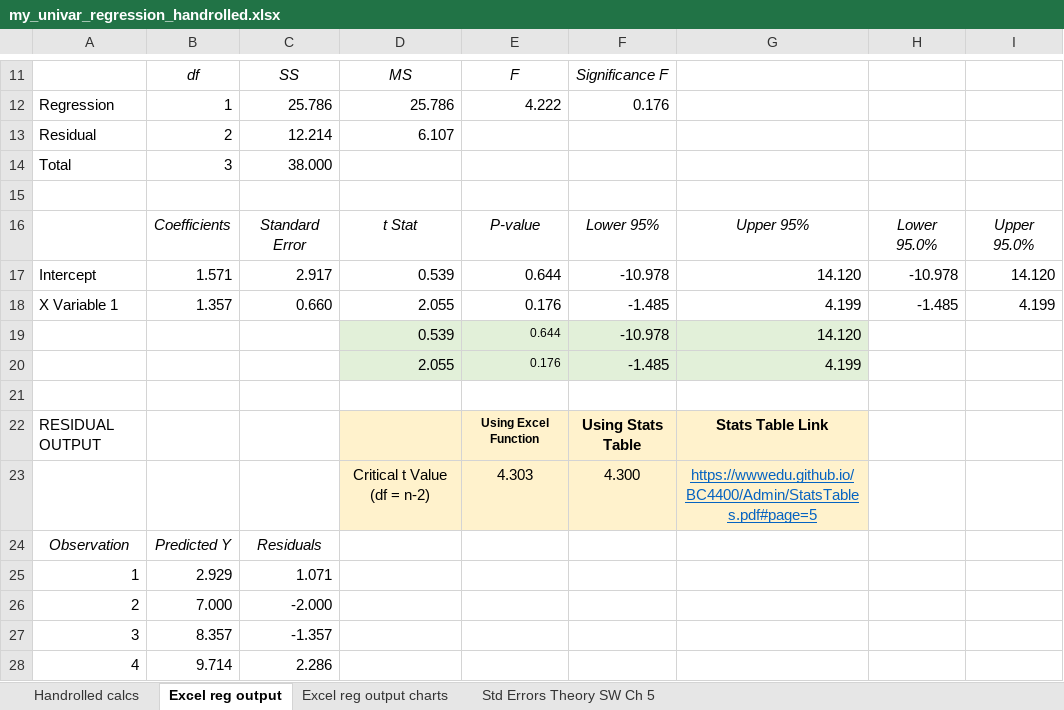
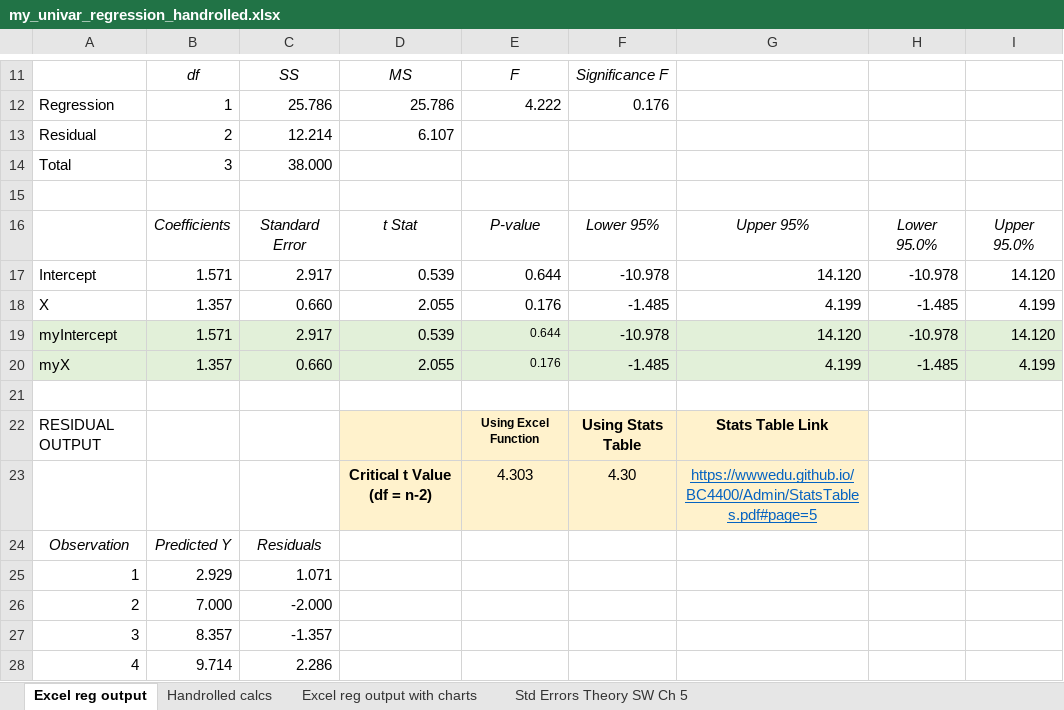
Before and after one commit to wwwedu/wwwedu.github.io, an Excel workbook: BC4400S23/Lecture16/my_univar_regression_handrolled.xlsx, sheet Excel reg output, drawn as a sheet; only a part is shown, gaps mark what is left out; values as stored, in another font and other column widths than the file's, no borders; charts and pictures not drawn; removed rows and columns are numbered as before the commit, all else as after; the diff names each change by its address in the sheet, - before the commit and + after, or states it on an @@ line.

Commit message:
Update my_univar_regression_handrolled.xlsx

```diff
--- a/BC4400S23/Lecture16/my_univar_regression_handrolled.xlsx (sheet Excel reg output)
+++ b/BC4400S23/Lecture16/my_univar_regression_handrolled.xlsx (sheet Excel reg output)
-sheet tab: Excel reg output charts
+sheet tab: Excel reg output with charts
@@ sheet tab order changed: Excel reg output | Handrolled calcs | Excel reg output with charts | Std Errors Theory SW Ch 5 @@
-A18: X Variable 1
+A18: X
-row 19:  |  |  | 0.539 | 0.644 | -10.978 | 14.120
-row 20:  |  |  | 2.055 | 0.176 | -1.485 | 4.199
+row 19: myIntercept | 1.571 | 2.917 | 0.539 | 0.644 | -10.978 | 14.120 | -10.978 | 14.120
+row 20: myX | 1.357 | 0.660 | 2.055 | 0.176 | -1.485 | 4.199 | -1.485 | 4.199
-D23 bold: off
+D23 bold: on
-F23: 4.300
+F23: 4.30
```
Also changed, not shown: sheet Handrolled calcs, charts or pictures.
